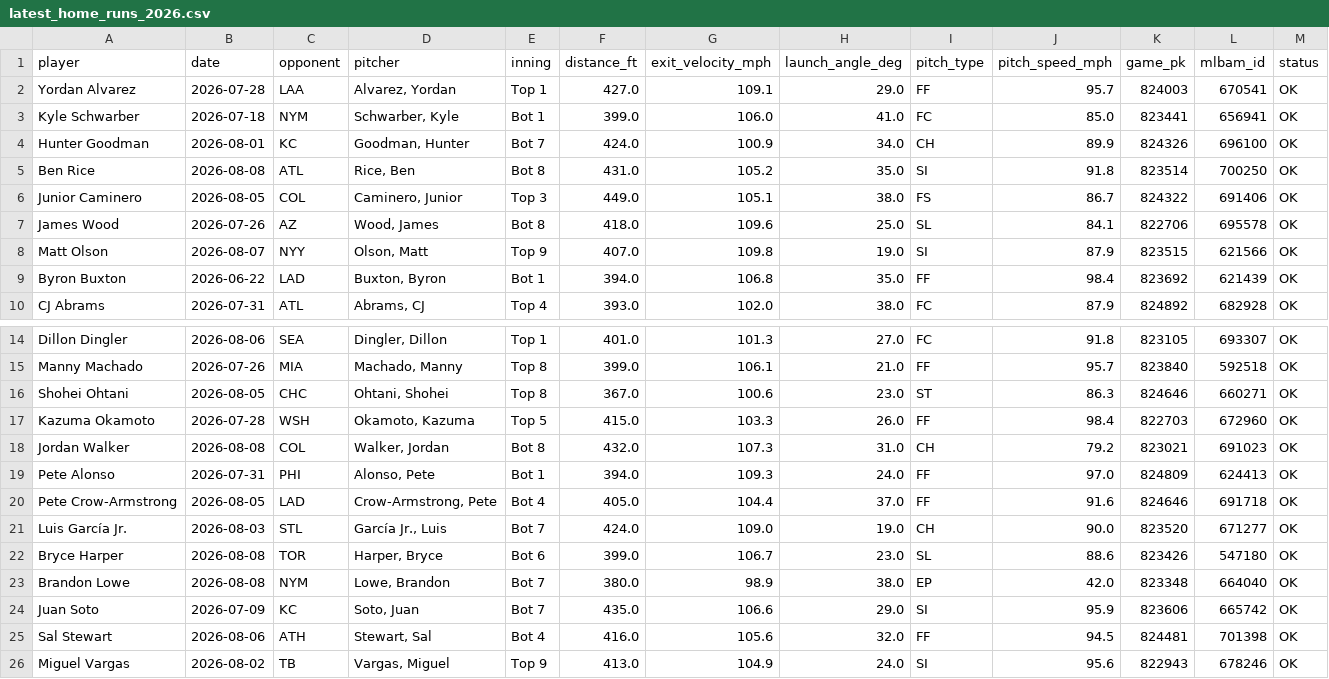
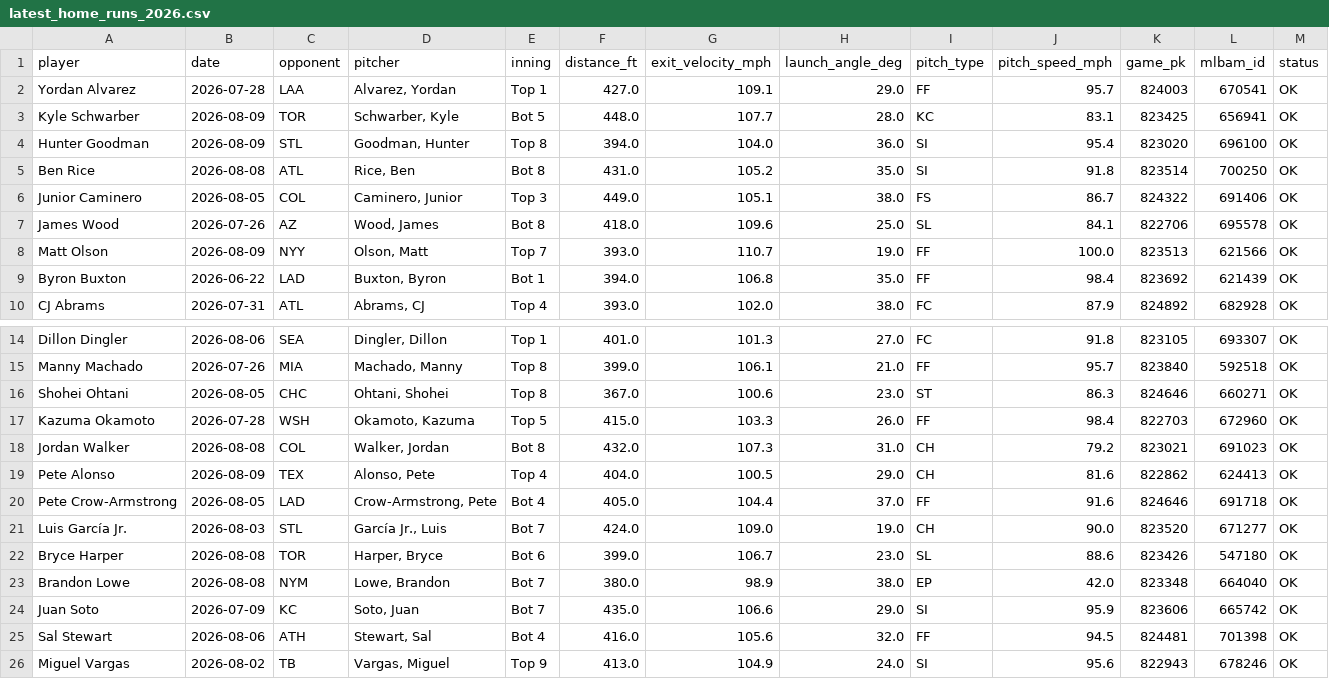
Before and after one commit to psumckoo/HRrecency, a CSV file: output/latest_home_runs_2026.csv, drawn as a sheet; only a part is shown, gaps mark what is left out; the diff covers the shown part only.

```diff
--- a/output/latest_home_runs_2026.csv
+++ b/output/latest_home_runs_2026.csv
@@ -2,4 +2,4 @@ player,date,opponent,pitcher,inning,distance_ft,exit_velocity_mph,launch_angle_d
 Yordan Alvarez,2026-07-28,LAA,"Alvarez, Yordan",Top 1,427.0,109.1,29.0,FF,95.7,824003,670541,OK
-Kyle Schwarber,2026-07-18,NYM,"Schwarber, Kyle",Bot 1,399.0,106.0,41.0,FC,85.0,823441,656941,OK
-Hunter Goodman,2026-08-01,KC,"Goodman, Hunter",Bot 7,424.0,100.9,34.0,CH,89.9,824326,696100,OK
+Kyle Schwarber,2026-08-09,TOR,"Schwarber, Kyle",Bot 5,448.0,107.7,28.0,KC,83.1,823425,656941,OK
+Hunter Goodman,2026-08-09,STL,"Goodman, Hunter",Top 8,394.0,104.0,36.0,SI,95.4,823020,696100,OK
 Ben Rice,2026-08-08,ATL,"Rice, Ben",Bot 8,431.0,105.2,35.0,SI,91.8,823514,700250,OK
@@ -7,3 +7,3 @@ Junior Caminero,2026-08-05,COL,"Caminero, Junior",Top 3,449.0,105.1,38.0,FS,86.7
 James Wood,2026-07-26,AZ,"Wood, James",Bot 8,418.0,109.6,25.0,SL,84.1,822706,695578,OK
-Matt Olson,2026-08-07,NYY,"Olson, Matt",Top 9,407.0,109.8,19.0,SI,87.9,823515,621566,OK
+Matt Olson,2026-08-09,NYY,"Olson, Matt",Top 7,393.0,110.7,19.0,FF,100.0,823513,621566,OK
 Byron Buxton,2026-06-22,LAD,"Buxton, Byron",Bot 1,394.0,106.8,35.0,FF,98.4,823692,621439,OK
@@ -18,3 +18,3 @@ Kazuma Okamoto,2026-07-28,WSH,"Okamoto, Kazuma",Top 5,415.0,103.3,26.0,FF,98.4,8
 Jordan Walker,2026-08-08,COL,"Walker, Jordan",Bot 8,432.0,107.3,31.0,CH,79.2,823021,691023,OK
-Pete Alonso,2026-07-31,PHI,"Alonso, Pete",Bot 1,394.0,109.3,24.0,FF,97.0,824809,624413,OK
+Pete Alonso,2026-08-09,TEX,"Alonso, Pete",Top 4,404.0,100.5,29.0,CH,81.6,822862,624413,OK
 Pete Crow-Armstrong,2026-08-05,LAD,"Crow-Armstrong, Pete",Bot 4,405.0,104.4,37.0,FF,91.6,824646,691718,OK
```
Also changed, not shown: 9 edited cells elsewhere in this file.
